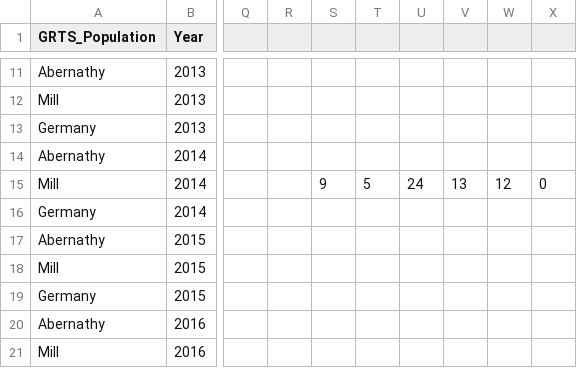
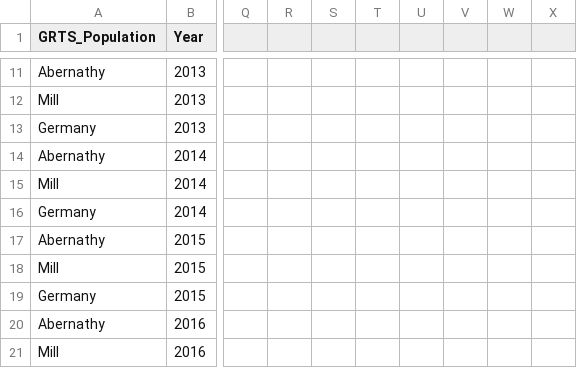
Before and after one commit to tbuehrens/LCR_Coho_Escapement, a CSV file: final data/IMW_redds_04.07.2022.csv, drawn as a sheet; only a part is shown, gaps mark what is left out; the diff names each change by its address in the sheet, - before the commit and + after, or states it on an @@ line.

```diff
--- a/final data/IMW_redds_04.07.2022.csv
+++ b/final data/IMW_redds_04.07.2022.csv
-S15: 9
+S15: (empty)
-T15: 5
+T15: (empty)
-U15: 24
+U15: (empty)
-V15: 13
+V15: (empty)
-W15: 12
+W15: (empty)
-X15: 0
+X15: (empty)
```
Also changed, not shown: final data/IMW_redds_04_07_2022_V2.csv, final data/cohocorr.csv, 2 other files.
